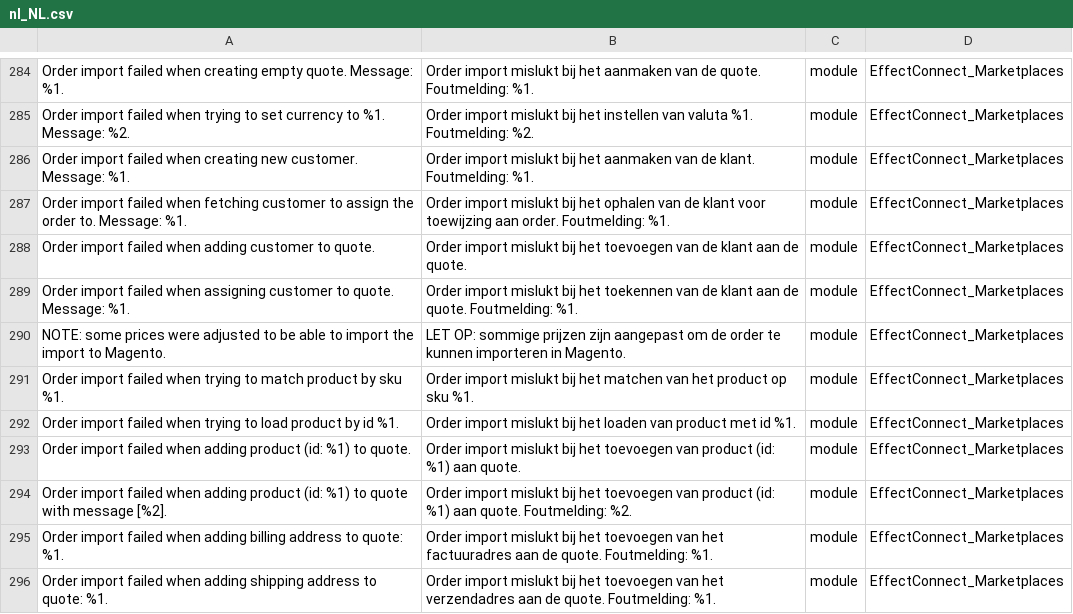
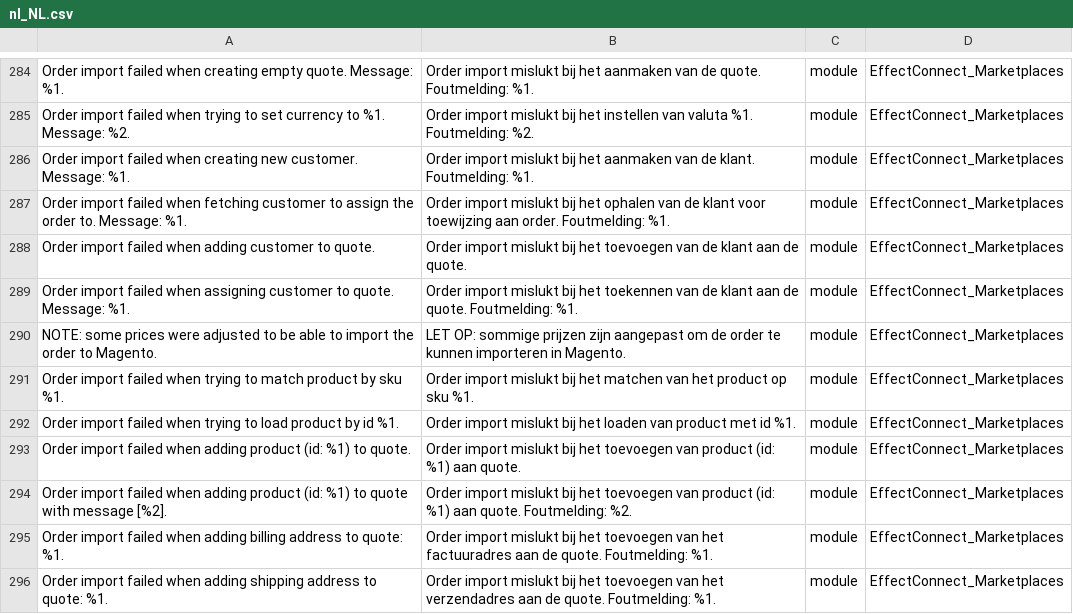
Before and after one commit to EffectConnect/MarketplacesPluginM2, a CSV file: i18n/nl_NL.csv, drawn as a sheet; only a part is shown, gaps mark what is left out.

```diff
--- a/i18n/nl_NL.csv
+++ b/i18n/nl_NL.csv
@@ -289,3 +289,3 @@
 "Order import failed when assigning customer to quote. Message: %1.","Order import mislukt bij het toekennen van de klant aan de quote. Foutmelding: %1.","module","EffectConnect_Marketplaces"
-"NOTE: some prices were adjusted to be able to import the import to Magento.","LET OP: sommige prijzen zijn aangepast om de order te kunnen importeren in Magento.","module","EffectConnect_Marketplaces"
+"NOTE: some prices were adjusted to be able to import the order to Magento.","LET OP: sommige prijzen zijn aangepast om de order te kunnen importeren in Magento.","module","EffectConnect_Marketplaces"
 "Order import failed when trying to match product by sku %1.","Order import mislukt bij het matchen van het product op sku %1.","module","EffectConnect_Marketplaces"
```
Also changed, not shown: i18n/en_US.csv, 3 other files.
